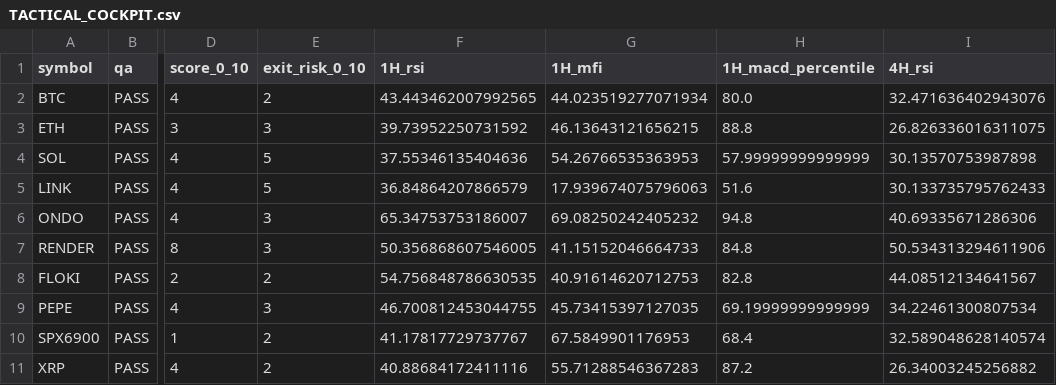
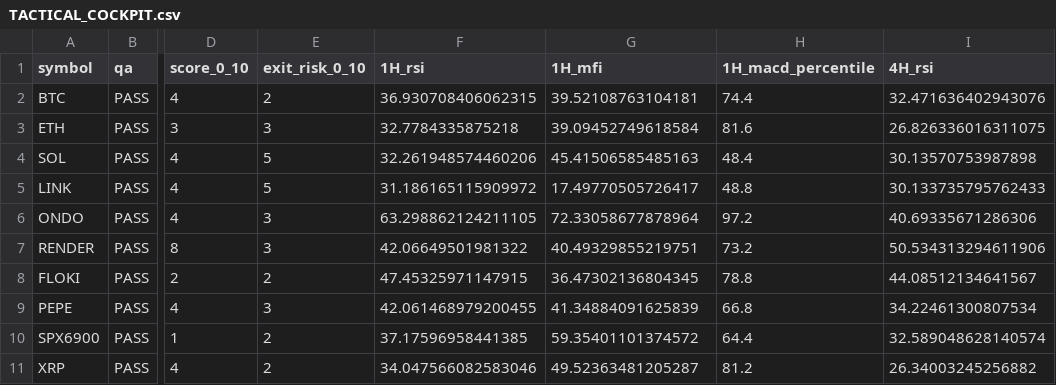
Before and after one commit to PawelKaminski12/TEST-LAB-V8, a CSV file: tactical_engine/TACTICAL_COCKPIT.csv, drawn as a sheet; only a part is shown, gaps mark what is left out; the diff covers the shown part only; the diff names each change by its address in the sheet, - before the commit and + after, or states it on an @@ line.

```diff
--- a/tactical_engine/TACTICAL_COCKPIT.csv
+++ b/tactical_engine/TACTICAL_COCKPIT.csv
-F2 (1H_rsi): 43.443462007992565
+F2 (1H_rsi): 36.930708406062315
-G2 (1H_mfi): 44.023519277071934
+G2 (1H_mfi): 39.52108763104181
-H2 (1H_macd_percentile): 80.0
+H2 (1H_macd_percentile): 74.4
-F3 (1H_rsi): 39.73952250731592
+F3 (1H_rsi): 32.7784335875218
-G3 (1H_mfi): 46.13643121656215
+G3 (1H_mfi): 39.09452749618584
-H3 (1H_macd_percentile): 88.8
+H3 (1H_macd_percentile): 81.6
-F4 (1H_rsi): 37.55346135404636
+F4 (1H_rsi): 32.261948574460206
-G4 (1H_mfi): 54.26766535363953
+G4 (1H_mfi): 45.41506585485163
-H4 (1H_macd_percentile): 57.99999999999999
+H4 (1H_macd_percentile): 48.4
-F5 (1H_rsi): 36.84864207866579
+F5 (1H_rsi): 31.186165115909972
-G5 (1H_mfi): 17.939674075796063
+G5 (1H_mfi): 17.49770505726417
-H5 (1H_macd_percentile): 51.6
+H5 (1H_macd_percentile): 48.8
-F6 (1H_rsi): 65.34753753186007
+F6 (1H_rsi): 63.298862124211105
-G6 (1H_mfi): 69.08250242405232
+G6 (1H_mfi): 72.33058677878964
-H6 (1H_macd_percentile): 94.8
+H6 (1H_macd_percentile): 97.2
-F7 (1H_rsi): 50.356868607546005
+F7 (1H_rsi): 42.06649501981322
-G7 (1H_mfi): 41.15152046664733
+G7 (1H_mfi): 40.49329855219751
-H7 (1H_macd_percentile): 84.8
+H7 (1H_macd_percentile): 73.2
-F8 (1H_rsi): 54.756848786630535
+F8 (1H_rsi): 47.45325971147915
-G8 (1H_mfi): 40.91614620712753
+G8 (1H_mfi): 36.47302136804345
-H8 (1H_macd_percentile): 82.8
+H8 (1H_macd_percentile): 78.8
-F9 (1H_rsi): 46.700812453044755
+F9 (1H_rsi): 42.061468979200455
-G9 (1H_mfi): 45.73415397127035
+G9 (1H_mfi): 41.34884091625839
-H9 (1H_macd_percentile): 69.19999999999999
+H9 (1H_macd_percentile): 66.8
-F10 (1H_rsi): 41.17817729737767
+F10 (1H_rsi): 37.17596958441385
-G10 (1H_mfi): 67.5849901176953
+G10 (1H_mfi): 59.35401101374572
-H10 (1H_macd_percentile): 68.4
+H10 (1H_macd_percentile): 64.4
-F11 (1H_rsi): 40.88684172411116
+F11 (1H_rsi): 34.047566082583046
-G11 (1H_mfi): 55.71288546367283
+G11 (1H_mfi): 49.52363481205287
-H11 (1H_macd_percentile): 87.2
+H11 (1H_macd_percentile): 81.2
```
Also changed, not shown: 13 edited cells elsewhere in this file, tactical_engine/AVAXUSDT_1H.csv, tactical_engine/ONDOUSDT_1H.csv, 16 other files.
